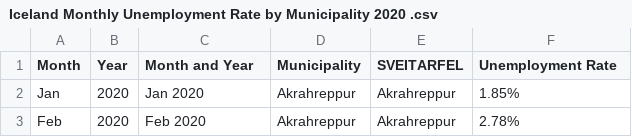
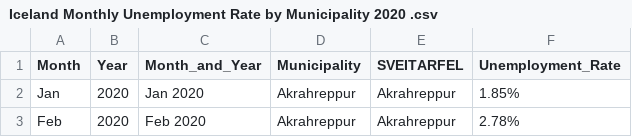
Before and after one commit to YanshuLi/covid19-iceland-d3, a CSV file: Iceland Monthly Unemployment Rate by Municipality 2020 .csv, drawn as a sheet; only a part is shown.

Commit message:
Update Iceland Monthly Unemployment Rate by Municipality 2020 .csv

```diff
--- a/Iceland Monthly Unemployment Rate by Municipality 2020 .csv
+++ b/Iceland Monthly Unemployment Rate by Municipality 2020 .csv
@@ -1,2 +1,2 @@
-Month,Year,Month and Year,Municipality,SVEITARFEL,Unemployment Rate
+Month,Year,Month_and_Year,Municipality,SVEITARFEL,Unemployment_Rate
 Jan,2020,Jan 2020,Akrahreppur,Akrahreppur,1.85%
```
